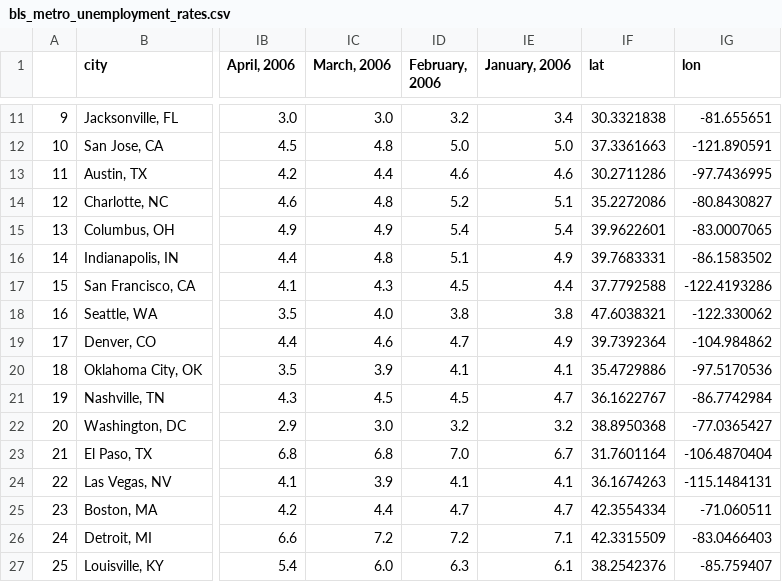
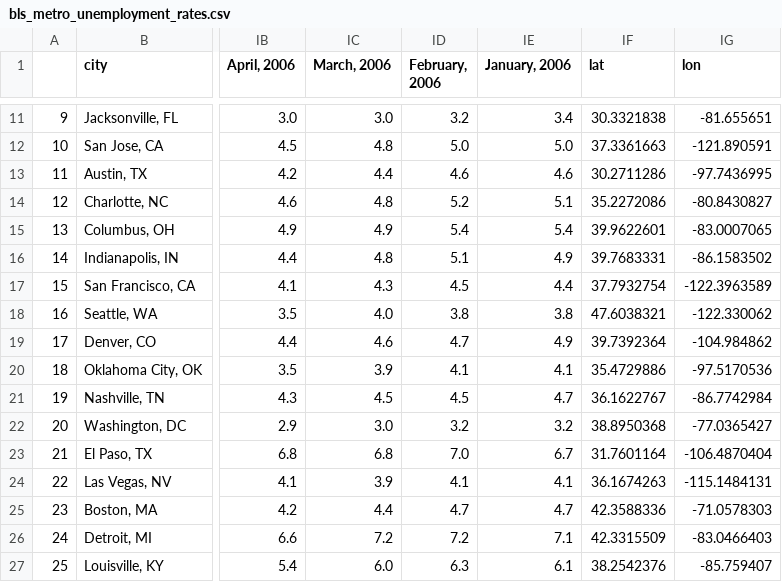
Before and after one commit to bfehr11/metropolitan-unemployment, a CSV file: bls_metro_unemployment_rates.csv, drawn as a sheet; only a part is shown, gaps mark what is left out; the diff names each change by its address in the sheet, - before the commit and + after, or states it on an @@ line.

```diff
--- a/bls_metro_unemployment_rates.csv
+++ b/bls_metro_unemployment_rates.csv
-IF17 (lat): 37.7792588
+IF17 (lat): 37.7932754
-IG17 (lon): -122.4193286
+IG17 (lon): -122.3963589
-IF25 (lat): 42.3554334
+IF25 (lat): 42.3588336
-IG25 (lon): -71.060511
+IG25 (lon): -71.0578303
```
Also changed, not shown: 4 other files.
